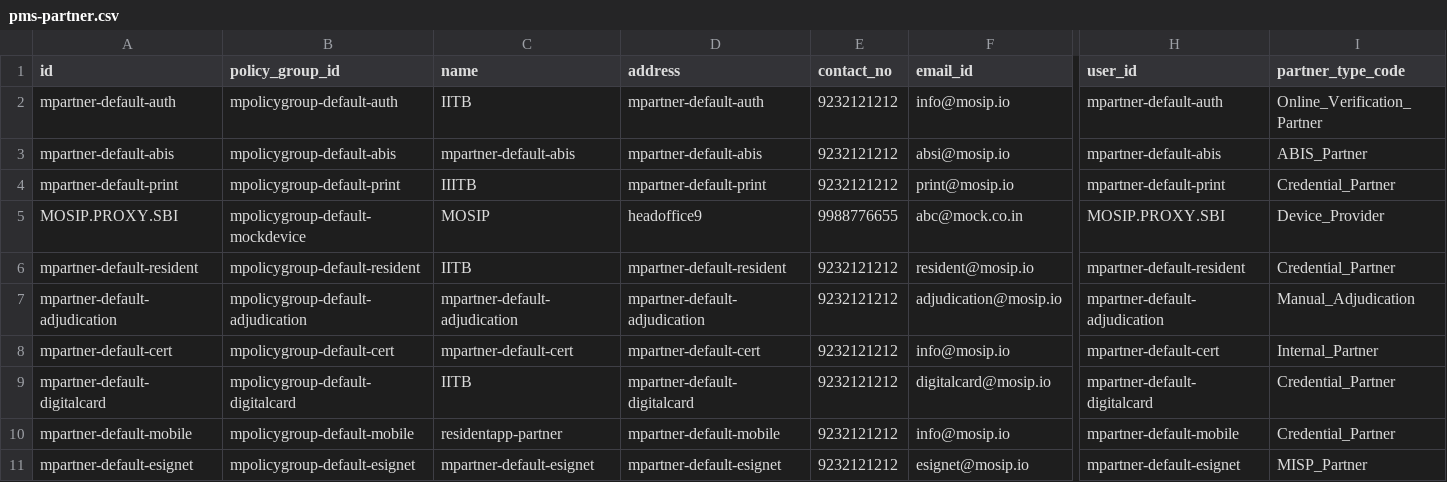
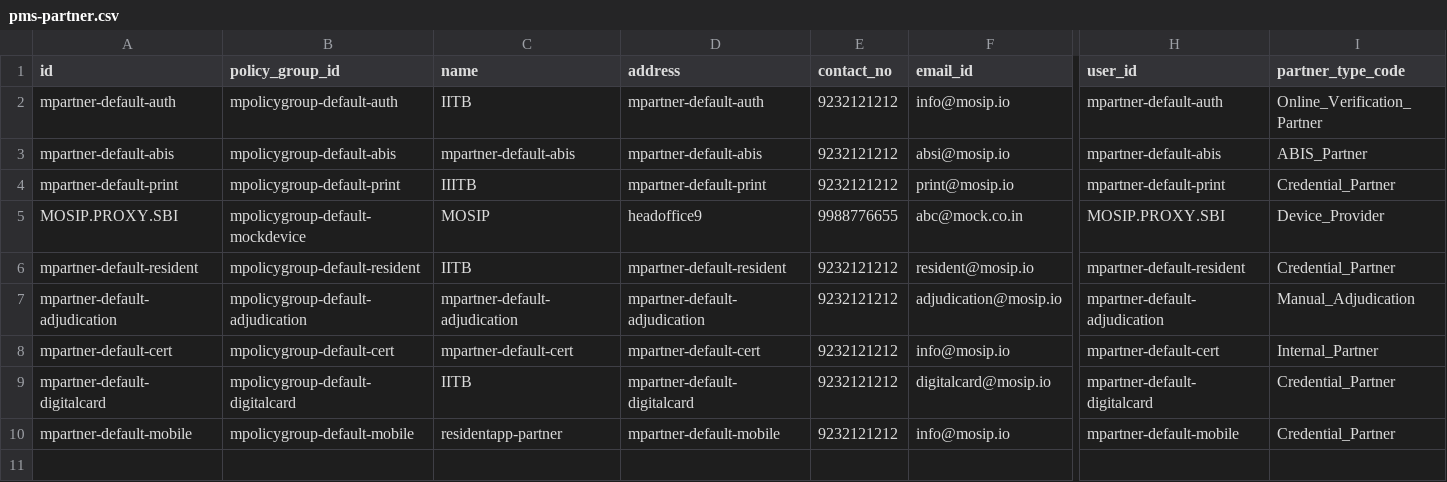
Before and after one commit to mosip/partner-management-services, a CSV file: db_scripts/mosip_pms/dml/pms-partner.csv, drawn as a sheet; only a part is shown, gaps mark what is left out; rows hold the shown columns only; the diff names each change by its address in the sheet, - before the commit and + after, or states it on an @@ line.

```diff
--- a/db_scripts/mosip_pms/dml/pms-partner.csv
+++ b/db_scripts/mosip_pms/dml/pms-partner.csv
-row 11: mpartner-default-esignet | mpolicygroup-default-esignet | mpartner-default-esignet | mpartner-default-esignet | 9232121212 | esignet@mosip.io | mpartner-default-esignet | MISP_Partner
```
Also changed, not shown: db_scripts/mosip_pms/dml/pms-auth_policy_h.csv, db_scripts/mosip_pms/dml/pms-policy_group.csv, 4 other files.
